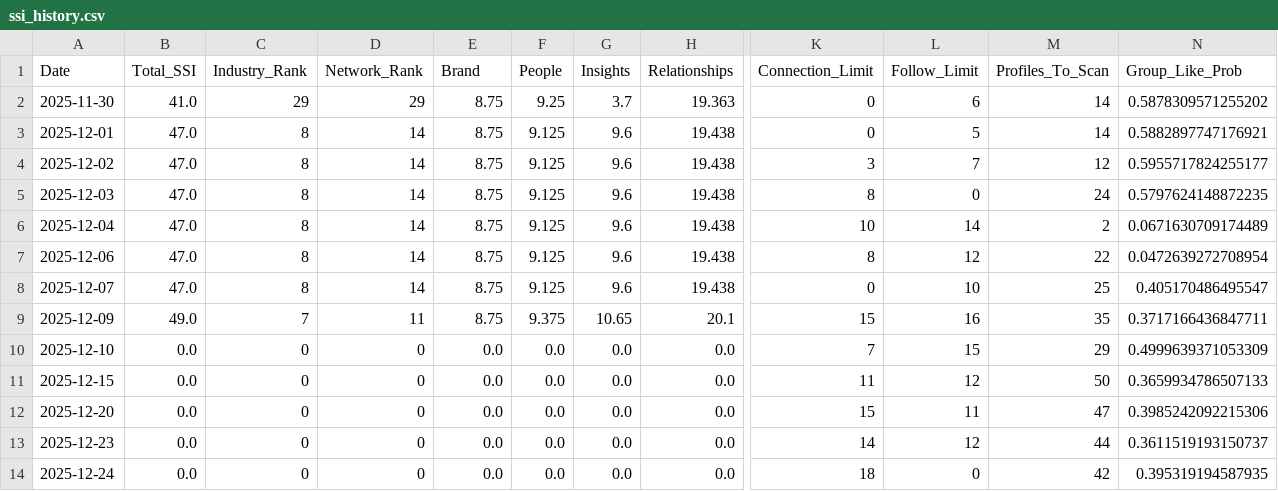
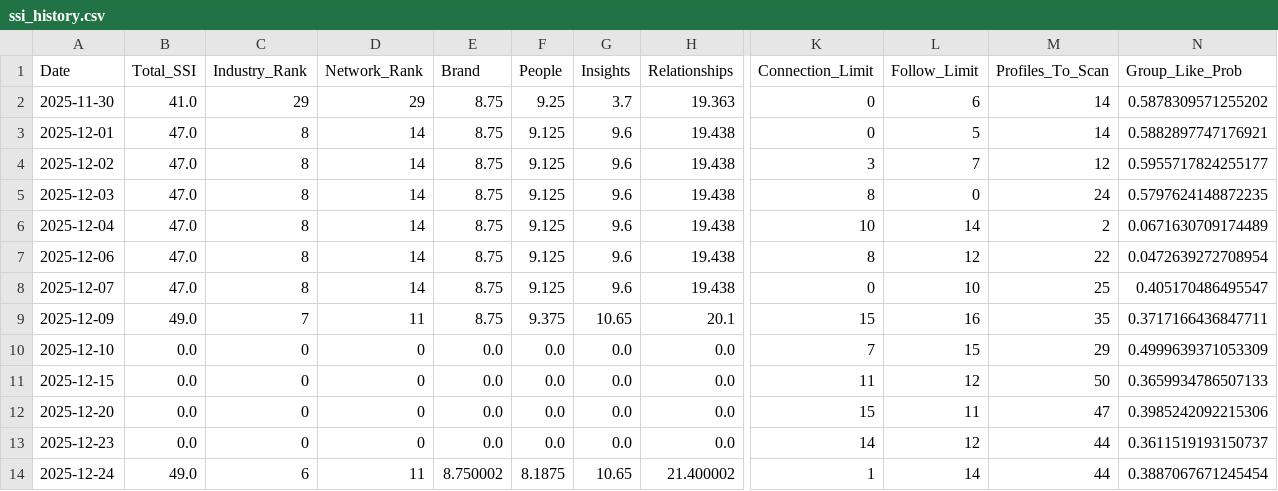
Before and after one commit to casamentopedrogabi/linkedin-bot, a CSV file: data/ssi_history.csv, drawn as a sheet; only a part is shown, gaps mark what is left out; the diff covers the shown part only; the diff names each change by its address in the sheet, - before the commit and + after, or states it on an @@ line.

```diff
--- a/data/ssi_history.csv
+++ b/data/ssi_history.csv
-B14 (Total_SSI): 0.0
+B14 (Total_SSI): 49.0
-C14 (Industry_Rank): 0
+C14 (Industry_Rank): 6
-D14 (Network_Rank): 0
+D14 (Network_Rank): 11
-E14 (Brand): 0.0
+E14 (Brand): 8.750002
-F14 (People): 0.0
+F14 (People): 8.1875
-G14 (Insights): 0.0
+G14 (Insights): 10.65
-H14 (Relationships): 0.0
+H14 (Relationships): 21.400002
-K14 (Connection_Limit): 18
+K14 (Connection_Limit): 1
-L14 (Follow_Limit): 0
+L14 (Follow_Limit): 14
-M14 (Profiles_To_Scan): 42
+M14 (Profiles_To_Scan): 44
-N14 (Group_Like_Prob): 0.395319194587935
+N14 (Group_Like_Prob): 0.3887067671245454
```
Also changed, not shown: 6 edited cells elsewhere in this file, 9 other files.
